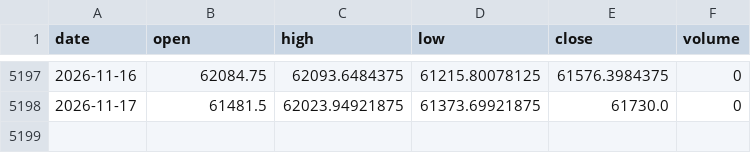
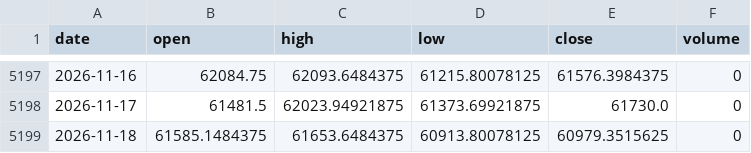
Before and after one commit to akadvisor3-tech/earn-india-market-data, a CSV file: data/indices/MIDCAP100.csv, drawn as a sheet; only a part is shown, gaps mark what is left out; the diff names each change by its address in the sheet, - before the commit and + after, or states it on an @@ line.

```diff
--- a/data/indices/MIDCAP100.csv
+++ b/data/indices/MIDCAP100.csv
+row 5199: 2026-11-18 | 61585.1484375 | 61653.6484375 | 60913.80078125 | 60979.3515625 | 0
```
Also changed, not shown: data/indices/BANKNIFTY.csv, data/indices/FINNIFTY.csv, 2 other files.
